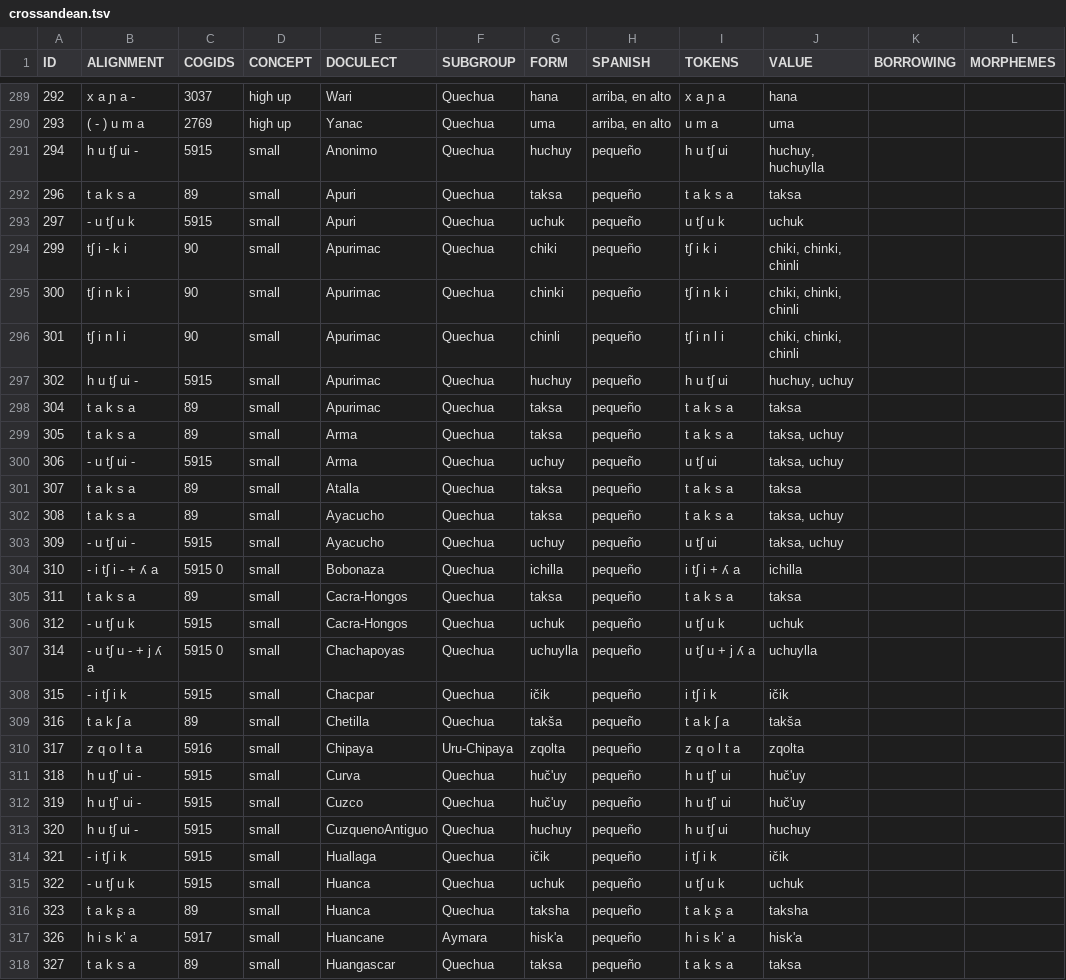
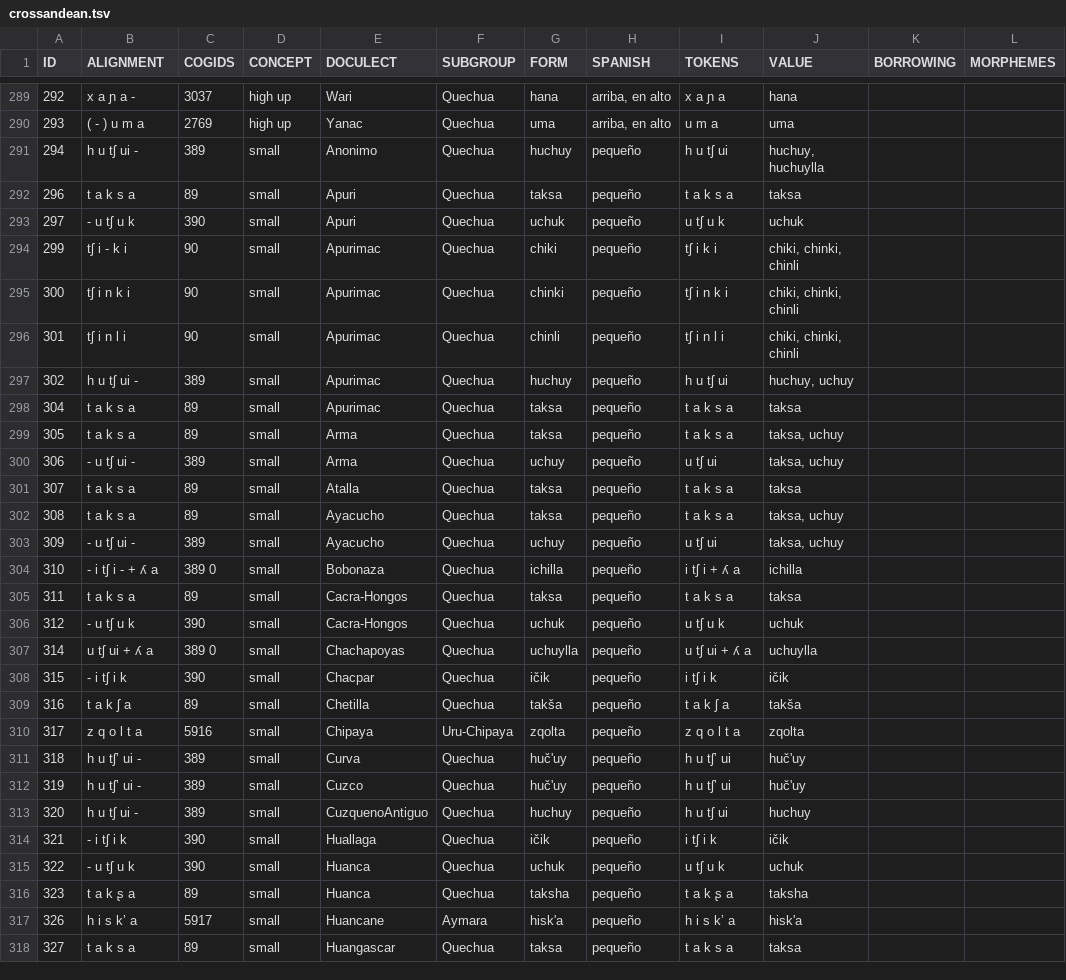
Before and after one commit to lexibank/crossandean, a TSV file: raw/crossandean.tsv, drawn as a sheet; only a part is shown, gaps mark what is left out; the diff covers the shown part only; the diff names each change by its address in the sheet, - before the commit and + after, or states it on an @@ line.

```diff
--- a/raw/crossandean.tsv
+++ b/raw/crossandean.tsv
-C291 (COGIDS): 5915
+C291 (COGIDS): 389
-C293 (COGIDS): 5915
+C293 (COGIDS): 390
-C297 (COGIDS): 5915
+C297 (COGIDS): 389
-C300 (COGIDS): 5915
+C300 (COGIDS): 389
-C303 (COGIDS): 5915
+C303 (COGIDS): 389
-C304 (COGIDS): 5915 0
+C304 (COGIDS): 389 0
-C306 (COGIDS): 5915
+C306 (COGIDS): 390
-B307 (ALIGNMENT): - u tʃ u - + j ʎ a
+B307 (ALIGNMENT): u tʃ ui + ʎ a
-C307 (COGIDS): 5915 0
+C307 (COGIDS): 389 0
-I307 (TOKENS): u tʃ u + j ʎ a
+I307 (TOKENS): u tʃ ui + ʎ a
-C308 (COGIDS): 5915
+C308 (COGIDS): 390
-C311:C313 (COGIDS): 5915
+C311:C313 (COGIDS): 389
-C314:C315 (COGIDS): 5915
+C314:C315 (COGIDS): 390
```
Also changed, not shown: 39 edited cells elsewhere in this file, cldf/cognates.csv, cldf/forms.csv, 12 other files.
